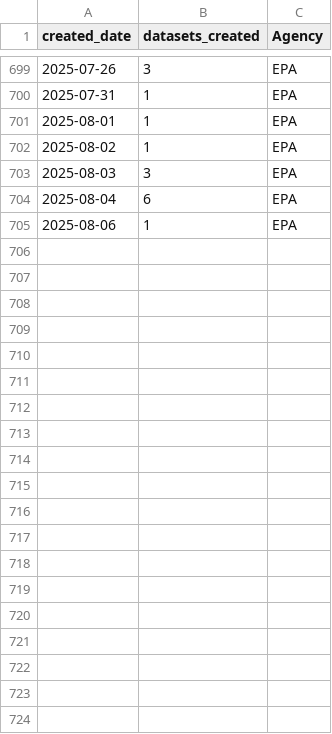
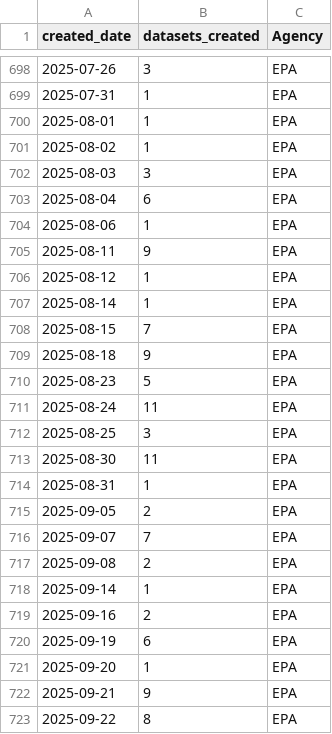
Before and after one commit to cronecoding/Inkwell-report, a CSV file: data/epa_dataset_counts.csv, drawn as a sheet; only a part is shown, gaps mark what is left out; the diff covers the shown part only; the diff names each change by its address in the sheet, - before the commit and + after, or states it on an @@ line.

Commit message:
September data

```diff
--- a/data/epa_dataset_counts.csv
+++ b/data/epa_dataset_counts.csv
+row 705: 2025-08-11 | 9 | EPA
+row 706: 2025-08-12 | 1 | EPA
+row 707: 2025-08-14 | 1 | EPA
+row 708: 2025-08-15 | 7 | EPA
+row 709: 2025-08-18 | 9 | EPA
+row 710: 2025-08-23 | 5 | EPA
+row 711: 2025-08-24 | 11 | EPA
+row 712: 2025-08-25 | 3 | EPA
+row 713: 2025-08-30 | 11 | EPA
+row 714: 2025-08-31 | 1 | EPA
+row 715: 2025-09-05 | 2 | EPA
+row 716: 2025-09-07 | 7 | EPA
+row 717: 2025-09-08 | 2 | EPA
+row 718: 2025-09-14 | 1 | EPA
+row 719: 2025-09-16 | 2 | EPA
+row 720: 2025-09-19 | 6 | EPA
+row 721: 2025-09-20 | 1 | EPA
+row 722: 2025-09-21 | 9 | EPA
+row 723: 2025-09-22 | 8 | EPA
```
Also changed, not shown: 16 added rows, 1 removed row and 2 edited cells elsewhere in this file, data/cdc_dataset_counts.csv, data/combined_monthly.csv, 7 other files.
